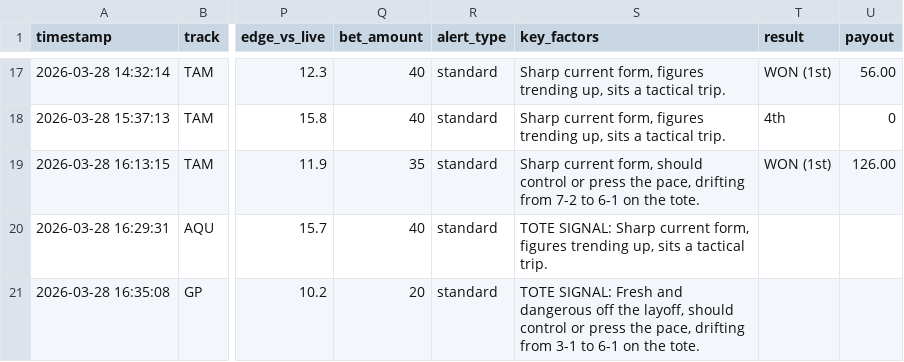
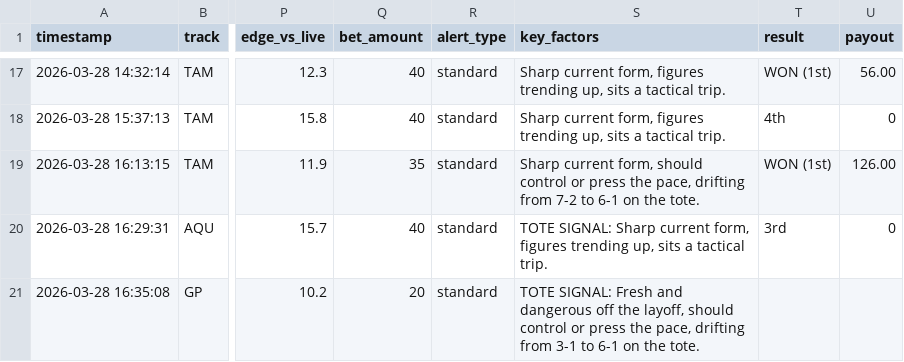
Before and after one commit to levoniuslevon/horse-edge-tips, a CSV file: alerts.csv, drawn as a sheet; only a part is shown, gaps mark what is left out; the diff names each change by its address in the sheet, - before the commit and + after, or states it on an @@ line.

Commit message:
TIP: RESULTS — System Race 0

```diff
--- a/alerts.csv
+++ b/alerts.csv
-T20 (result): (empty)
+T20 (result): 3rd
-U20 (payout): (empty)
+U20 (payout): 0
```
